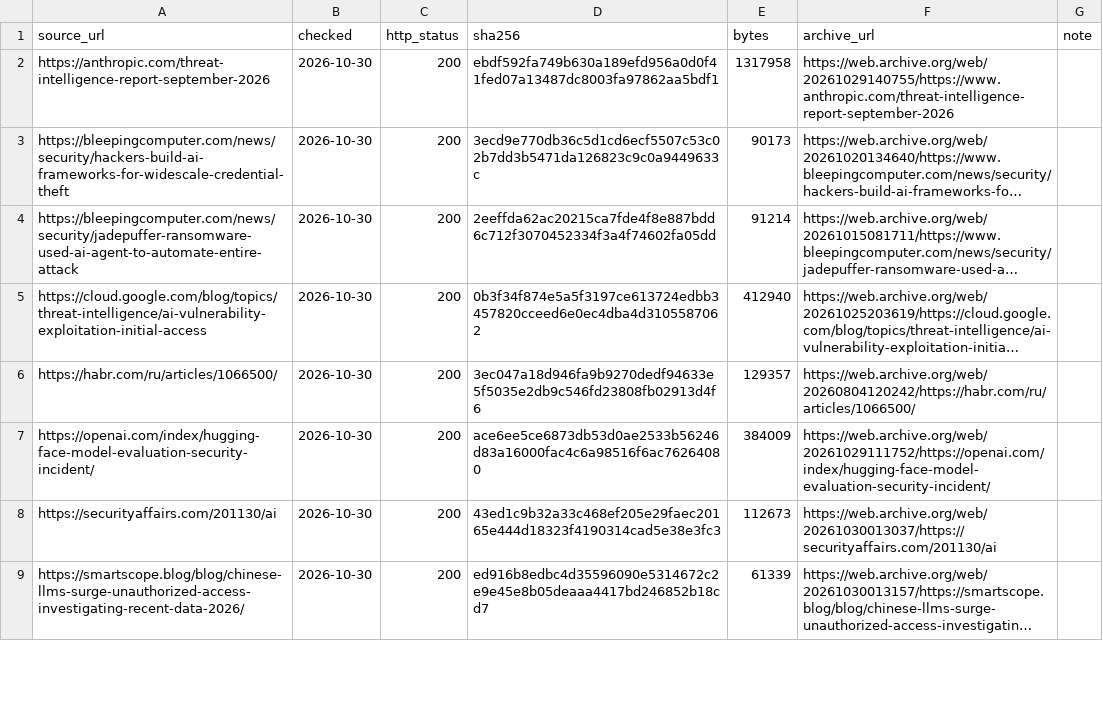
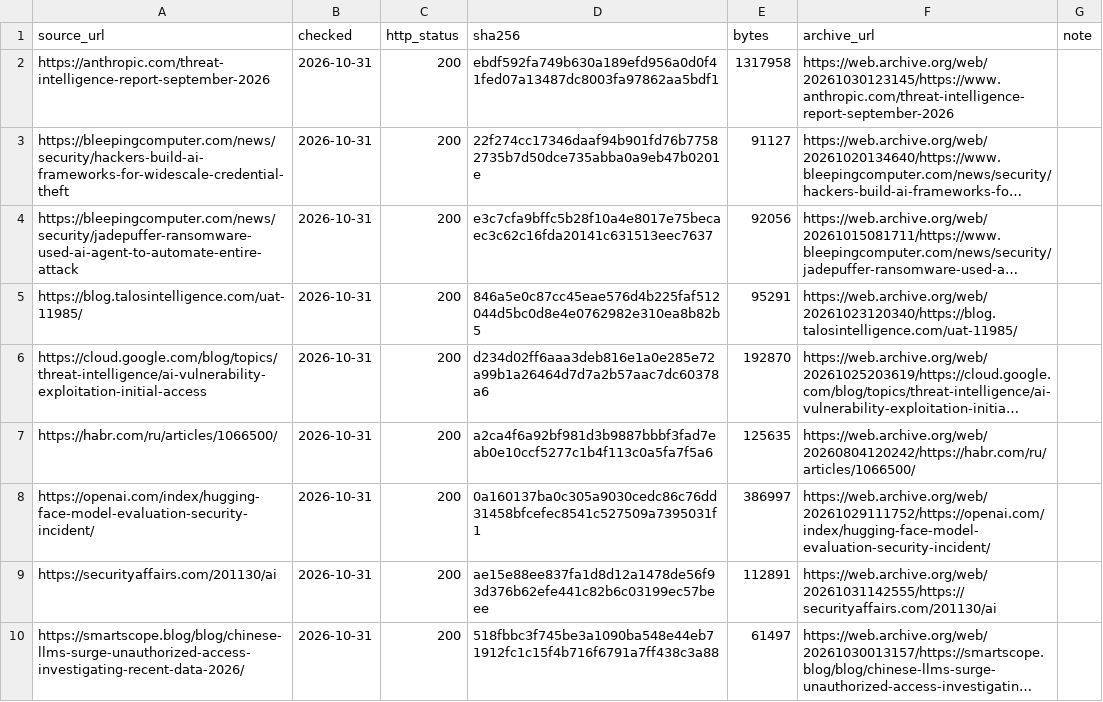
Before and after one commit to pagagne/internet-security-snapshot, a CSV file: exploratory/ai_attack_sources.csv, drawn as a sheet; only a part is shown; long unchanged cells end in …; addresses are those after the commit; the diff covers the shown part only; the diff names each change by its address in the sheet, - before the commit and + after, or states it on an @@ line.

```diff
--- a/exploratory/ai_attack_sources.csv
+++ b/exploratory/ai_attack_sources.csv
-B2:B4 (checked): 2026-10-30
+B2:B4 (checked): 2026-10-31
-F2 (archive_url): https://web.archive.org/web/20261029140755/https://www.anthropic.com/threat-intelligence-report-september-2026
+F2 (archive_url): https://web.archive.org/web/20261030123145/https://www.anthropic.com/threat-intelligence-report-september-2026
-D3 (sha256): 3ecd9e770db36c5d1cd6ecf5507c53c02b7dd3b5471da126823c9c0a9449633c
+D3 (sha256): 22f274cc17346daaf94b901fd76b77582735b7d50dce735abba0a9eb47b0201e
-E3 (bytes): 90173
+E3 (bytes): 91127
-D4 (sha256): 2eeffda62ac20215ca7fde4f8e887bdd6c712f3070452334f3a4f74602fa05dd
+D4 (sha256): e3c7cfa9bffc5b28f10a4e8017e75becaec3c62c16fda20141c631513eec7637
-E4 (bytes): 91214
+E4 (bytes): 92056
+row 5: https://blog.talosintelligence.com/uat-11985/ | 2026-10-31 | 200 | 846a5e0c87cc45eae576d4b225faf512044d5bc0d8e4e0762982e310ea8b82b5 | 95291 | https://web.archive.org/web/20261023120340/https://blog.talosintelligence.com/uat-11985/
-B6:B10 (checked): 2026-10-30
+B6:B10 (checked): 2026-10-31
-D6 (sha256): 0b3f34f874e5a5f3197ce613724edbb3457820cceed6e0ec4dba4d3105587062
+D6 (sha256): d234d02ff6aaa3deb816e1a0e285e72a99b1a26464d7d7a2b57aac7dc60378a6
-E6 (bytes): 412940
+E6 (bytes): 192870
-D7 (sha256): 3ec047a18d946fa9b9270dedf94633e5f5035e2db9c546fd23808fb02913d4f6
+D7 (sha256): a2ca4f6a92bf981d3b9887bbbf3fad7eab0e10ccf5277c1b4f113c0a5fa7f5a6
-E7 (bytes): 129357
+E7 (bytes): 125635
-D8 (sha256): ace6ee5ce6873db53d0ae2533b56246d83a16000fac4c6a98516f6ac76264080
+D8 (sha256): 0a160137ba0c305a9030cedc86c76dd31458bfcefec8541c527509a7395031f1
-E8 (bytes): 384009
+E8 (bytes): 386997
-D9 (sha256): 43ed1c9b32a33c468ef205e29faec20165e444d18323f4190314cad5e38e3fc3
+D9 (sha256): ae15e88ee837fa1d8d12a1478de56f93d376b62efe441c82b6c03199ec57beee
-E9 (bytes): 112673
+E9 (bytes): 112891
-F9 (archive_url): https://web.archive.org/web/20261030013037/https://securityaffairs.com/201130/ai
+F9 (archive_url): https://web.archive.org/web/20261031142555/https://securityaffairs.com/201130/ai
-D10 (sha256): ed916b8edbc4d35596090e5314672c2e9e45e8b05deaaa4417bd246852b18cd7
+D10 (sha256): 518fbbc3f745be3a1090ba548e44eb71912fc1c15f4b716f6791a7ff438c3a88
-E10 (bytes): 61339
+E10 (bytes): 61497
```
Also changed, not shown: 7 added rows, 2 removed rows and 34 edited cells elsewhere in this file, 2 other files.
